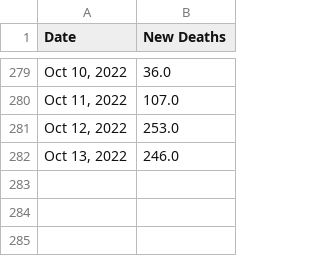
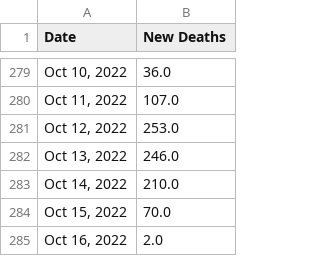
Before and after one commit to Pasin3ru/Tracking-COVID-19, a CSV file: _data/chart_us_total_deaths.csv, drawn as a sheet; only a part is shown, gaps mark what is left out; the diff names each change by its address in the sheet, - before the commit and + after, or states it on an @@ line.

```diff
--- a/_data/chart_us_total_deaths.csv
+++ b/_data/chart_us_total_deaths.csv
+row 283: Oct 14, 2022 | 210.0
+row 284: Oct 15, 2022 | 70.0
+row 285: Oct 16, 2022 | 2.0
```
Also changed, not shown: _data/chart_us_total_cases.csv, 15 other files.
